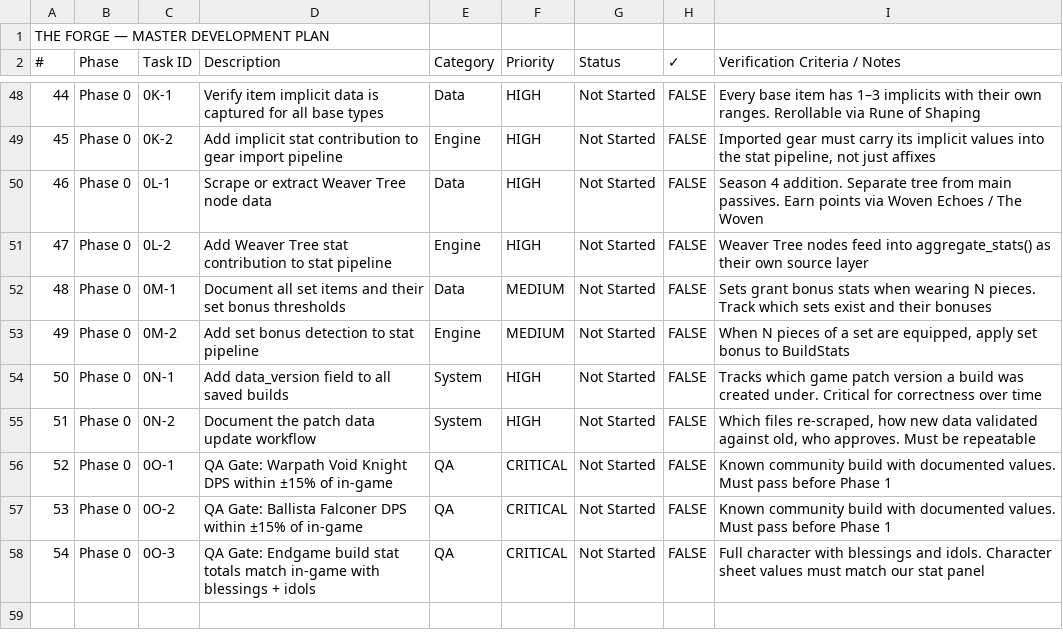
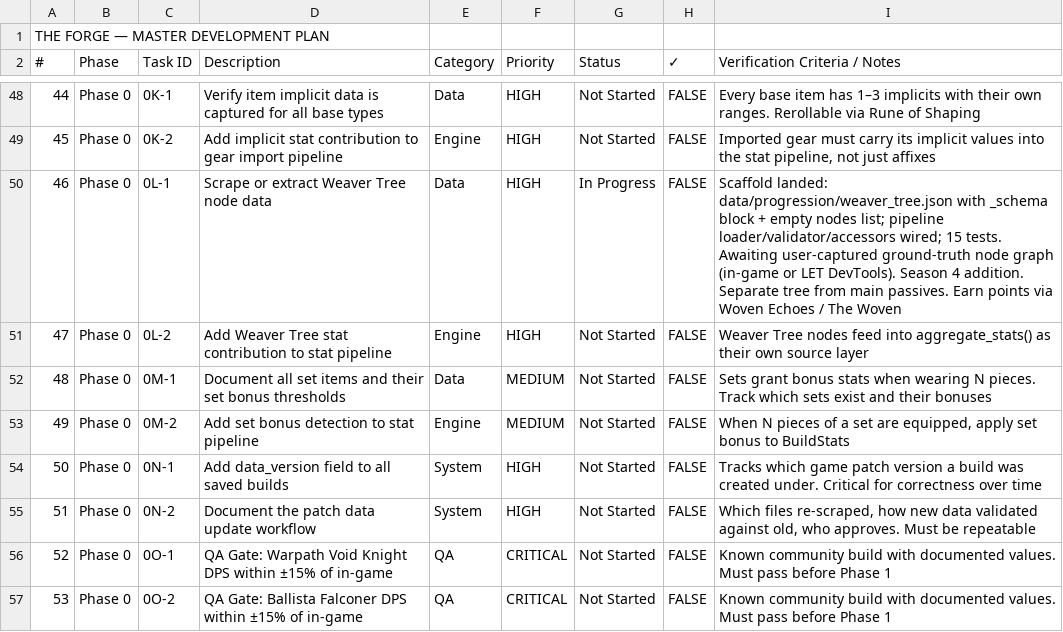
Before and after one commit to NickolisK24/le-the-forge, a CSV file: docs/TheForge MasterPlan v2 - Master Plan.csv, drawn as a sheet; only a part is shown, gaps mark what is left out; the shorter side is filled out with more unchanged rows.

```diff
--- a/docs/TheForge MasterPlan v2 - Master Plan.csv
+++ b/docs/TheForge MasterPlan v2 - Master Plan.csv
@@ -49,3 +49,3 @@ THE FORGE — MASTER DEVELOPMENT PLAN,,,,,,,,
 45,Phase 0,0K-2,Add implicit stat contribution to gear import pipeline,Engine,HIGH,Not Started,FALSE,"Imported gear must carry its implicit values into the stat pipeline, not just affixes"
-46,Phase 0,0L-1,Scrape or extract Weaver Tree node data,Data,HIGH,Not Started,FALSE,Season 4 addition. Separate tree from main passives. Earn points via Woven Echoes / The Woven
+46,Phase 0,0L-1,Scrape or extract Weaver Tree node data,Data,HIGH,In Progress,FALSE,Scaffold landed: data/progression/weaver_tree.json with _schema block + empty nodes list; pipeline loader/validator/accessors wired; 15 tests. Awaiting user-captured ground-truth node graph (in-game or LET DevTools). Season 4 addition. Separate tree from main passives. Earn points via Woven Echoes / The Woven
 47,Phase 0,0L-2,Add Weaver Tree stat contribution to stat pipeline,Engine,HIGH,Not Started,FALSE,Weaver Tree nodes feed into aggregate_stats() as their own source layer
```
Also changed, not shown: 4 other files.
